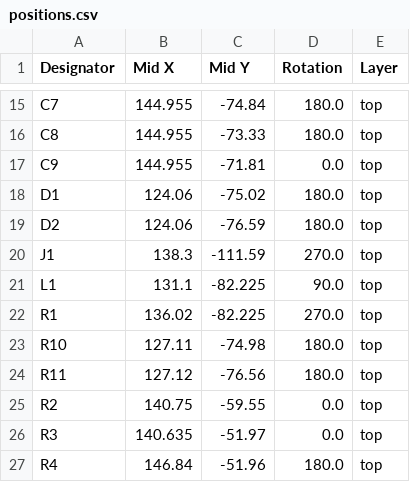
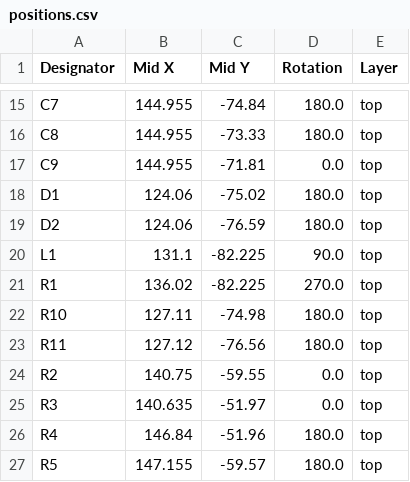
Before and after one commit to Hasnat4763/audio-i-love, a CSV file: positions.csv, drawn as a sheet; only a part is shown, gaps mark what is left out; the shorter side is filled out with more unchanged rows; the diff names each change by its address in the sheet, - before the commit and + after, or states it on an @@ line.

```diff
--- a/positions.csv
+++ b/positions.csv
-row 20: J1 | 138.3 | -111.59 | 270.0 | top
```
Also changed, not shown: bom.csv, 5 other files.
